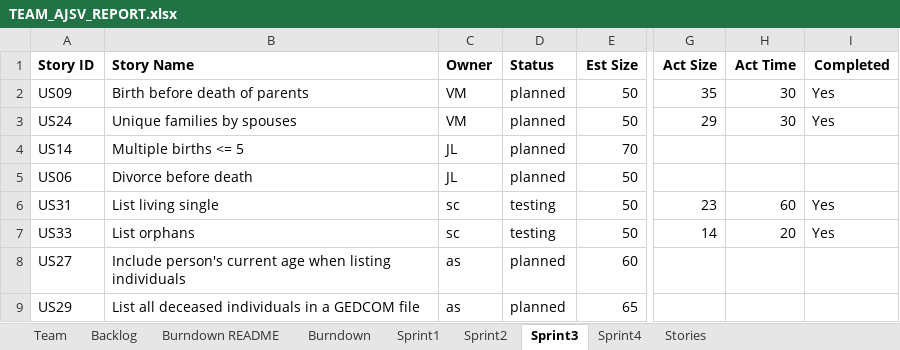
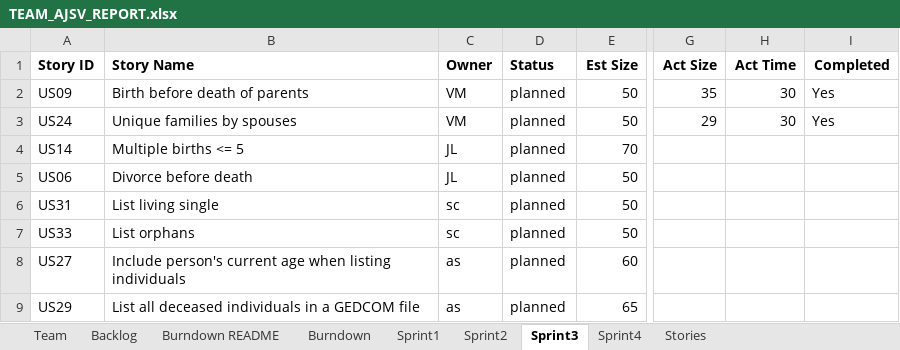
Before and after one commit to allanshivji/CS_555_JAVS, an Excel workbook: Documents/TEAM_AJSV_REPORT.xlsx, sheet Sprint3, drawn as a sheet; only a part is shown, gaps mark what is left out; values as stored, in another font and other column widths than the file's, no borders; the diff names each change by its address in the sheet, - before the commit and + after, or states it on an @@ line.

Commit message:
Added user story US27 and US30

```diff
--- a/Documents/TEAM_AJSV_REPORT.xlsx (sheet Sprint3)
+++ b/Documents/TEAM_AJSV_REPORT.xlsx (sheet Sprint3)
-D6:D7 (Status): testing
+D6:D7 (Status): planned
-G6 (Act Size): 23
+G6 (Act Size): (empty)
-H6 (Act Time): 60
+H6 (Act Time): (empty)
-I6:I7 (Completed): Yes
+I6:I7 (Completed): (empty)
-G7 (Act Size): 14
+G7 (Act Size): (empty)
-H7 (Act Time): 20
+H7 (Act Time): (empty)
```
Also changed, not shown: sheet Backlog, charts or pictures, 6 other files.
